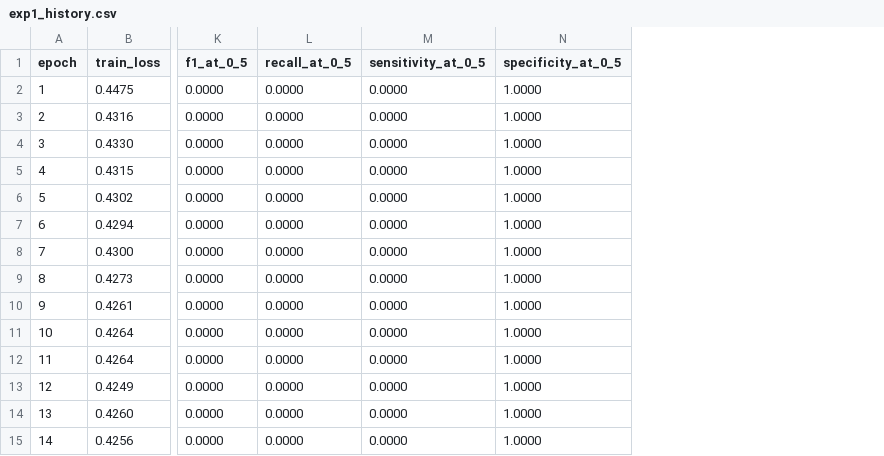
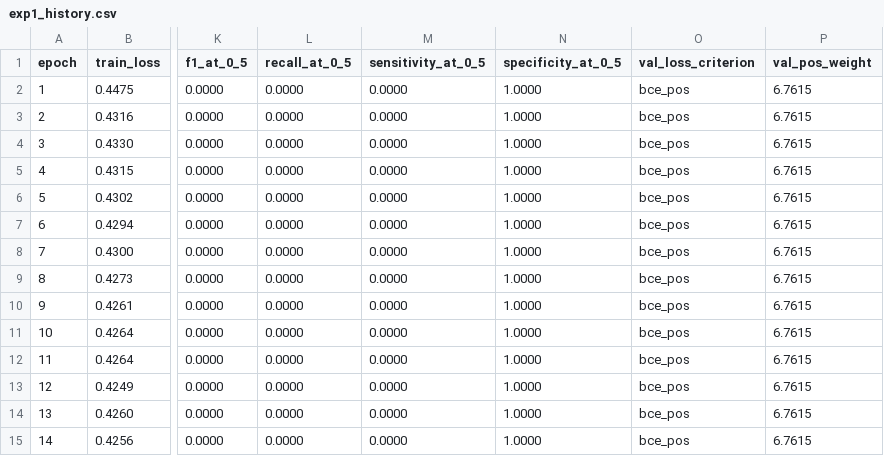
Before and after one commit to Christina77Li/mammography-transfer-learning, a CSV file: results/exp1_history.csv, drawn as a sheet; only a part is shown, gaps mark what is left out; the diff names each change by its address in the sheet, - before the commit and + after, or states it on an @@ line.

Commit message:
Refactor training and improve documentation

```diff
--- a/results/exp1_history.csv
+++ b/results/exp1_history.csv
+column O (val_loss_criterion), rows 2-15: all bce_pos
+column P (val_pos_weight), rows 2-15: all 6.7615
```
Also changed, not shown: results/additional_checkpoints.csv, results/reported_metrics.csv, 30 other files.
